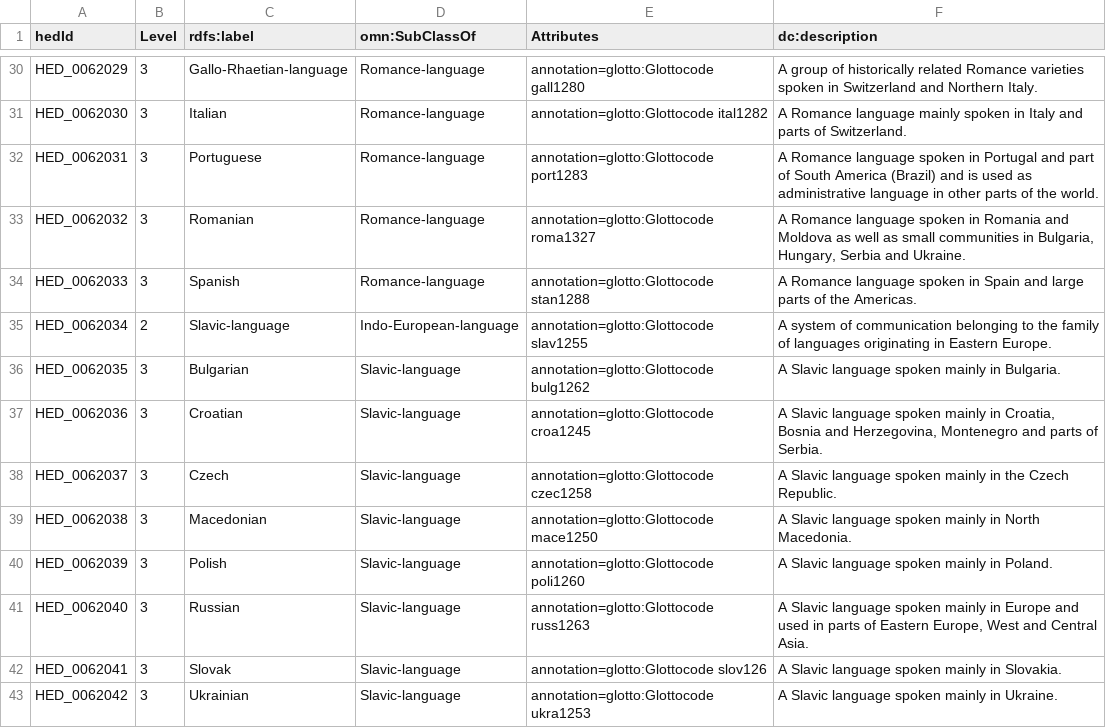
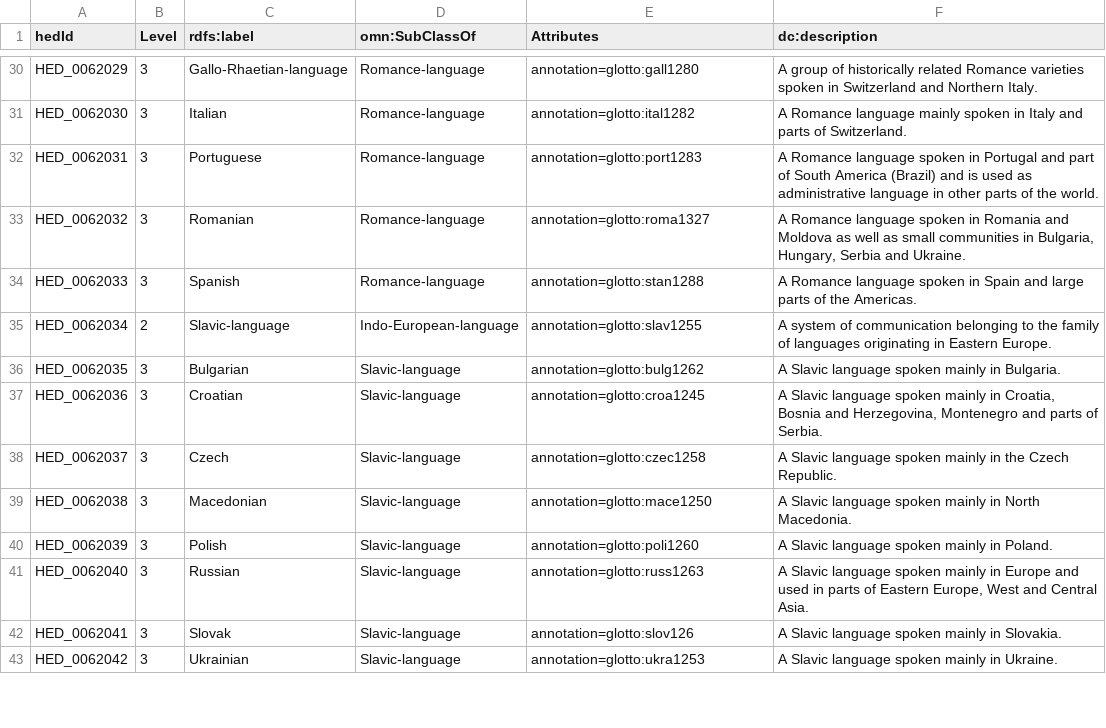
Before and after one commit to hed-standard/hed-schemas, a TSV file: library_schemas/lang/prerelease/hedtsv/HED_lang_1.1.0/HED_lang_1.1.0_Tag.tsv, drawn as a sheet; only a part is shown, gaps mark what is left out; the diff covers the shown part only; the diff names each change by its address in the sheet, - before the commit and + after, or states it on an @@ line.

Commit message:
Updated the glotto code links

```diff
--- a/library_schemas/lang/prerelease/hedtsv/HED_lang_1.1.0/HED_lang_1.1.0_Tag.tsv
+++ b/library_schemas/lang/prerelease/hedtsv/HED_lang_1.1.0/HED_lang_1.1.0_Tag.tsv
-E30 (Attributes): annotation=glotto:Glottocode gall1280
+E30 (Attributes): annotation=glotto:gall1280
-E31 (Attributes): annotation=glotto:Glottocode ital1282
+E31 (Attributes): annotation=glotto:ital1282
-E32 (Attributes): annotation=glotto:Glottocode port1283
+E32 (Attributes): annotation=glotto:port1283
-E33 (Attributes): annotation=glotto:Glottocode roma1327
+E33 (Attributes): annotation=glotto:roma1327
-E34 (Attributes): annotation=glotto:Glottocode stan1288
+E34 (Attributes): annotation=glotto:stan1288
-E35 (Attributes): annotation=glotto:Glottocode slav1255
+E35 (Attributes): annotation=glotto:slav1255
-E36 (Attributes): annotation=glotto:Glottocode bulg1262
+E36 (Attributes): annotation=glotto:bulg1262
-E37 (Attributes): annotation=glotto:Glottocode croa1245
+E37 (Attributes): annotation=glotto:croa1245
-E38 (Attributes): annotation=glotto:Glottocode czec1258
+E38 (Attributes): annotation=glotto:czec1258
-E39 (Attributes): annotation=glotto:Glottocode mace1250
+E39 (Attributes): annotation=glotto:mace1250
-E40 (Attributes): annotation=glotto:Glottocode poli1260
+E40 (Attributes): annotation=glotto:poli1260
-E41 (Attributes): annotation=glotto:Glottocode russ1263
+E41 (Attributes): annotation=glotto:russ1263
-E42 (Attributes): annotation=glotto:Glottocode slov126
+E42 (Attributes): annotation=glotto:slov126
-E43 (Attributes): annotation=glotto:Glottocode ukra1253
+E43 (Attributes): annotation=glotto:ukra1253
```
Also changed, not shown: 47 edited cells elsewhere in this file, 3 other files.
